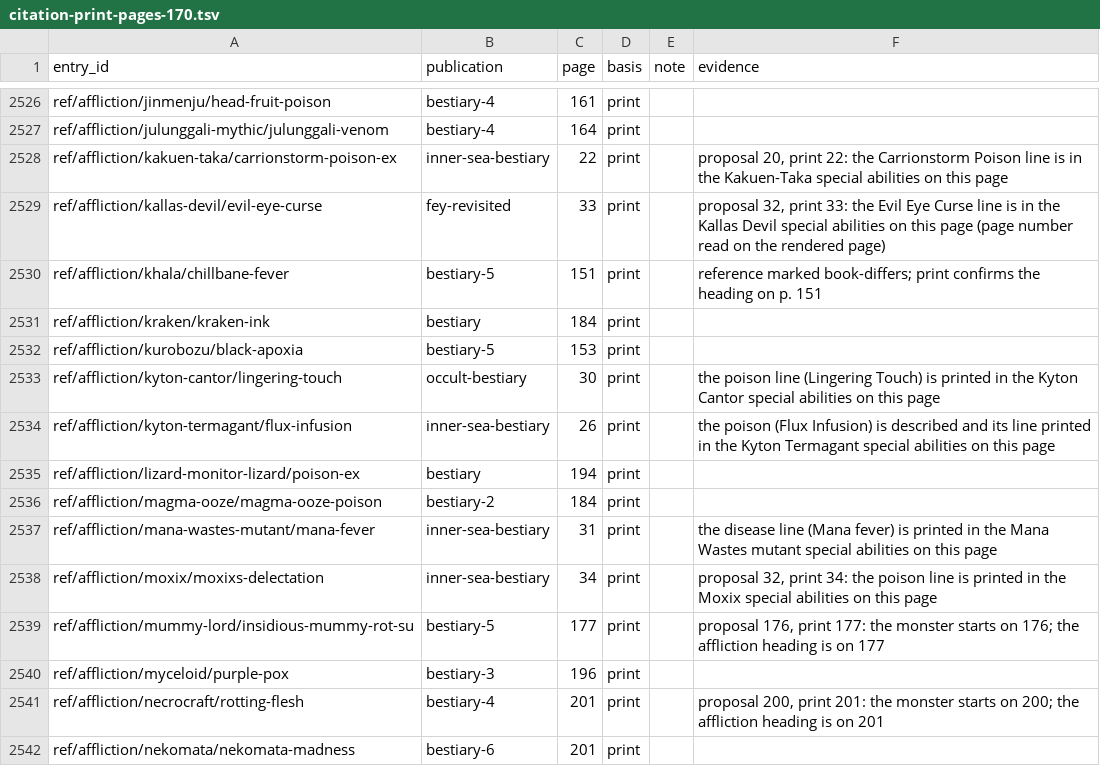
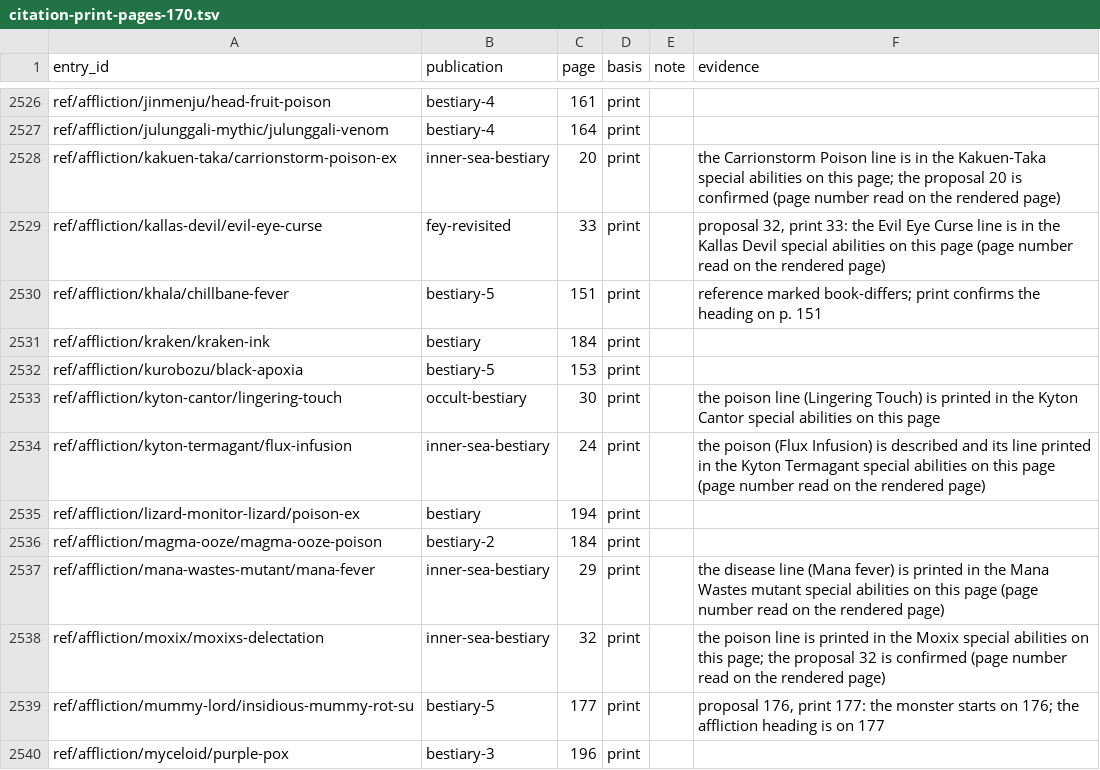
Before and after one commit to phynics/cast-iron-data, a TSV file: scripts/citation-print-pages-170.tsv, drawn as a sheet; only a part is shown, gaps mark what is left out; the shorter side is filled out with more unchanged rows.

```diff
--- a/scripts/citation-print-pages-170.tsv
+++ b/scripts/citation-print-pages-170.tsv
@@ -2527,3 +2527,3 @@ ref/affliction/jinmenju/head-fruit-poison	bestiary-4	161	print
 ref/affliction/julunggali-mythic/julunggali-venom	bestiary-4	164	print	
-ref/affliction/kakuen-taka/carrionstorm-poison-ex	inner-sea-bestiary	22	print		proposal 20, print 22: the Carrionstorm Poison line is in the Kakuen-Taka special abilities on this page
+ref/affliction/kakuen-taka/carrionstorm-poison-ex	inner-sea-bestiary	20	print		the Carrionstorm Poison line is in the Kakuen-Taka special abilities on this page; the proposal 20 is confirmed (page number read on the rendered page)
 ref/affliction/kallas-devil/evil-eye-curse	fey-revisited	33	print		proposal 32, print 33: the Evil Eye Curse line is in the Kallas Devil special abilities on this page (page number read on the rendered page)
@@ -2533,7 +2533,7 @@ ref/affliction/kurobozu/black-apoxia	bestiary-5	153	print
 ref/affliction/kyton-cantor/lingering-touch	occult-bestiary	30	print		the poison line (Lingering Touch) is printed in the Kyton Cantor special abilities on this page
-ref/affliction/kyton-termagant/flux-infusion	inner-sea-bestiary	26	print		the poison (Flux Infusion) is described and its line printed in the Kyton Termagant special abilities on this page
+ref/affliction/kyton-termagant/flux-infusion	inner-sea-bestiary	24	print		the poison (Flux Infusion) is described and its line printed in the Kyton Termagant special abilities on this page (page number read on the rendered page)
 ref/affliction/lizard-monitor-lizard/poison-ex	bestiary	194	print	
 ref/affliction/magma-ooze/magma-ooze-poison	bestiary-2	184	print	
-ref/affliction/mana-wastes-mutant/mana-fever	inner-sea-bestiary	31	print		the disease line (Mana fever) is printed in the Mana Wastes mutant special abilities on this page
-ref/affliction/moxix/moxixs-delectation	inner-sea-bestiary	34	print		proposal 32, print 34: the poison line is printed in the Moxix special abilities on this page
+ref/affliction/mana-wastes-mutant/mana-fever	inner-sea-bestiary	29	print		the disease line (Mana fever) is printed in the Mana Wastes mutant special abilities on this page (page number read on the rendered page)
+ref/affliction/moxix/moxixs-delectation	inner-sea-bestiary	32	print		the poison line is printed in the Moxix special abilities on this page; the proposal 32 is confirmed (page number read on the rendered page)
 ref/affliction/mummy-lord/insidious-mummy-rot-su	bestiary-5	177	print		proposal 176, print 177: the monster starts on 176; the affliction heading is on 177
```
Also changed, not shown: 4 other files.
